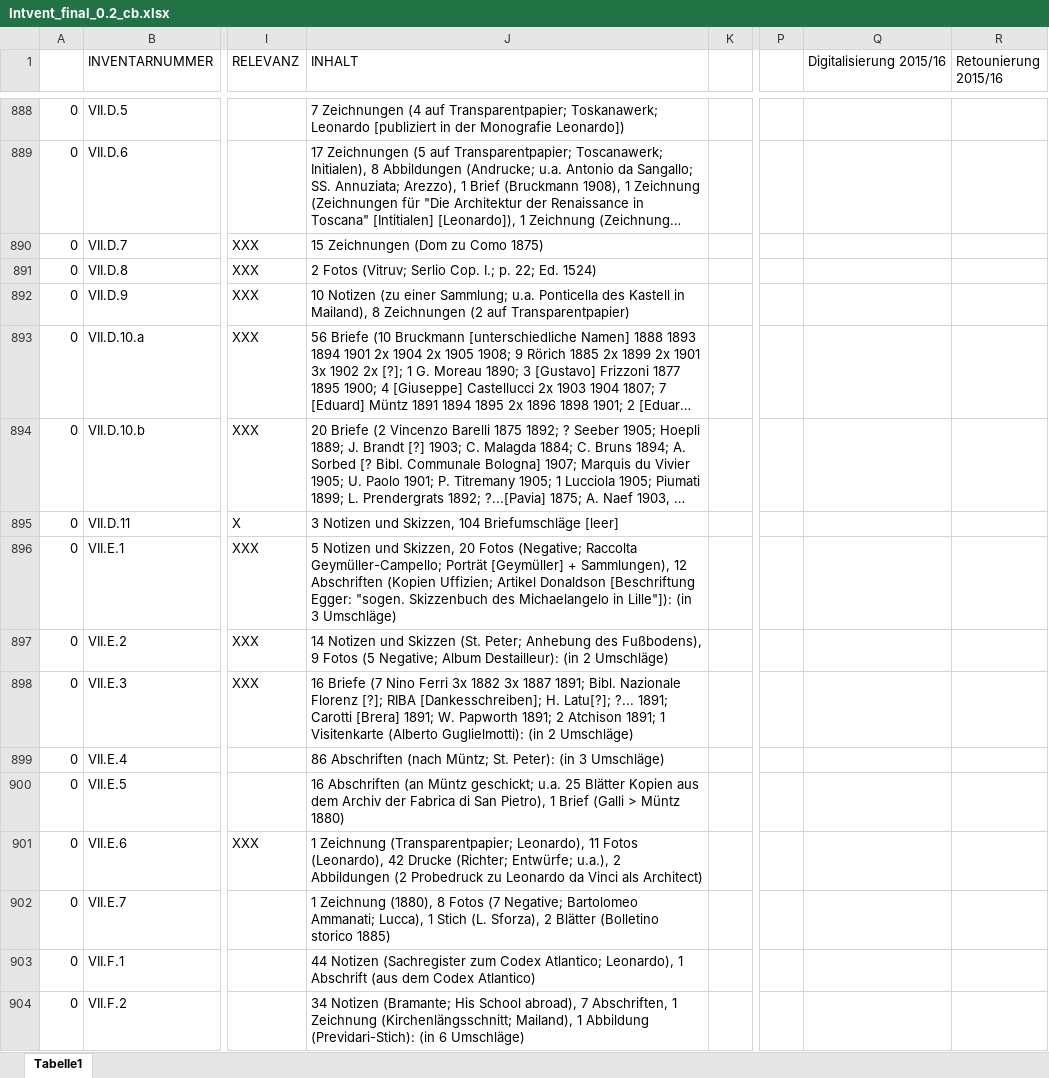
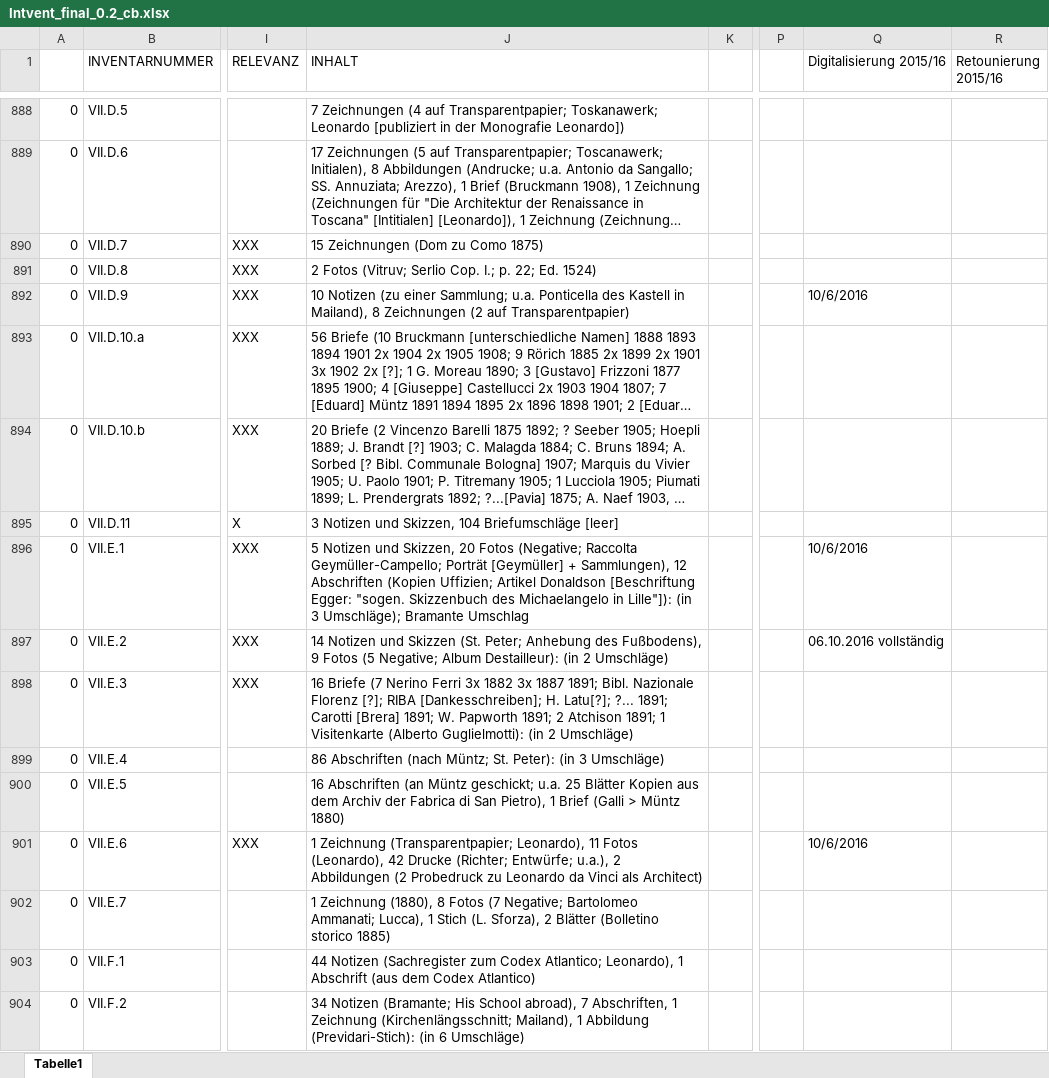
Before and after one commit to acady/geymueller, an Excel workbook: data/christoph/Intvent_final_0.2_cb.xlsx, sheet Tabelle1, drawn as a sheet; only a part is shown, gaps mark what is left out; long unchanged cells end in …; values as stored, in another font and other column widths than the file's, no cell formats; the diff covers the shown part only; the diff names each change by its address in the sheet, - before the commit and + after, or states it on an @@ line.

```diff
--- a/data/christoph/Intvent_final_0.2_cb.xlsx (sheet Tabelle1)
+++ b/data/christoph/Intvent_final_0.2_cb.xlsx (sheet Tabelle1)
-Q892 (Digitalisierung 2015/16): (empty)
+Q892 (Digitalisierung 2015/16): 10/6/2016
-J896 (INHALT): …(in 3 Umschläge)
+J896 (INHALT): …(in 3 Umschläge); Bramante Umschlag
-Q896 (Digitalisierung 2015/16): (empty)
+Q896 (Digitalisierung 2015/16): 10/6/2016
-Q897 (Digitalisierung 2015/16): (empty)
+Q897 (Digitalisierung 2015/16): 06.10.2016 vollständig
-J898 (INHALT): …Briefe (7 Nino Ferri 3x…
+J898 (INHALT): …Briefe (7 Nerino Ferri 3x…
-Q901 (Digitalisierung 2015/16): (empty)
+Q901 (Digitalisierung 2015/16): 10/6/2016
```
Also changed, not shown: 10 edited cells elsewhere in this sheet, cell formats.
